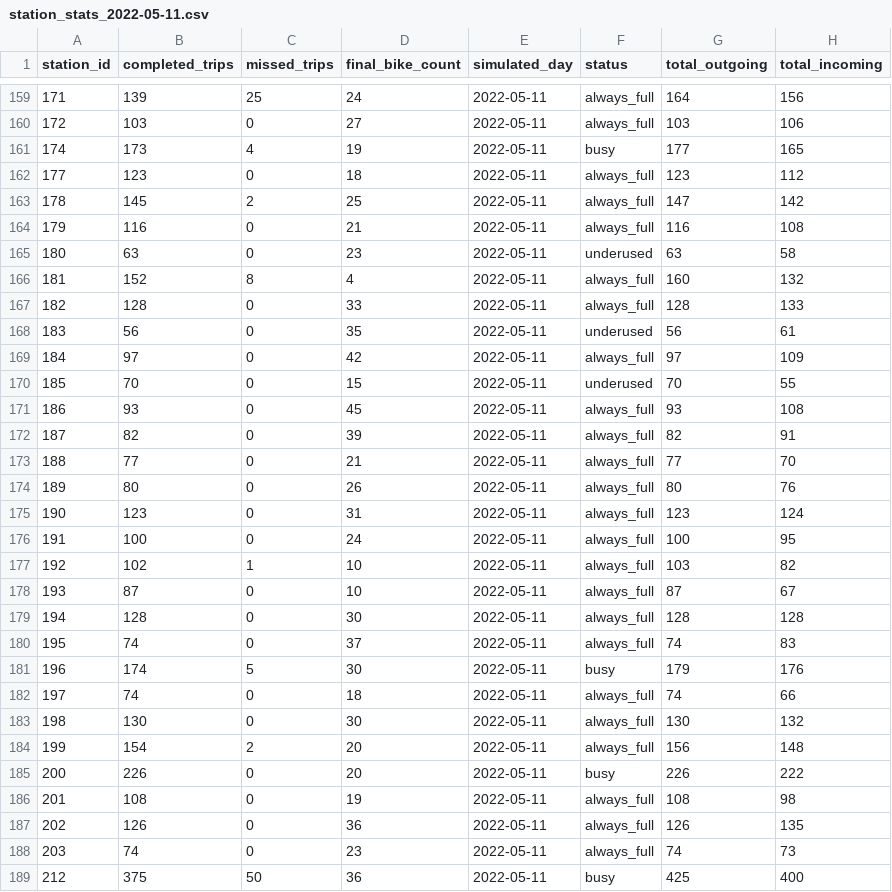
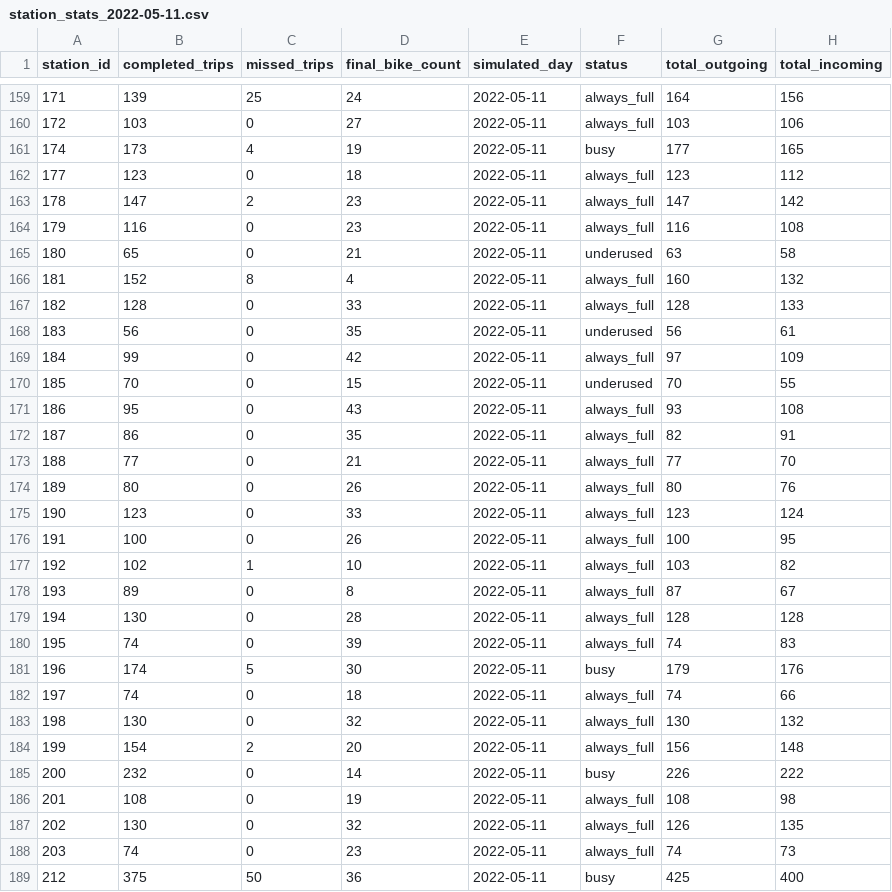
Before and after one commit to IvaNikolova/BikeSharing_project, a CSV file: datasets/station_stats_2022-05-11.csv, drawn as a sheet; only a part is shown, gaps mark what is left out; the diff covers the shown part only.

```diff
--- a/datasets/station_stats_2022-05-11.csv
+++ b/datasets/station_stats_2022-05-11.csv
@@ -162,5 +162,5 @@ station_id,completed_trips,missed_trips,final_bike_count,simulated_day,status,to
 177,123,0,18,2022-05-11,always_full,123,112
-178,145,2,25,2022-05-11,always_full,147,142
-179,116,0,21,2022-05-11,always_full,116,108
-180,63,0,23,2022-05-11,underused,63,58
+178,147,2,23,2022-05-11,always_full,147,142
+179,116,0,23,2022-05-11,always_full,116,108
+180,65,0,21,2022-05-11,underused,63,58
 181,152,8,4,2022-05-11,always_full,160,132
@@ -168,21 +168,21 @@ station_id,completed_trips,missed_trips,final_bike_count,simulated_day,status,to
 183,56,0,35,2022-05-11,underused,56,61
-184,97,0,42,2022-05-11,always_full,97,109
+184,99,0,42,2022-05-11,always_full,97,109
 185,70,0,15,2022-05-11,underused,70,55
-186,93,0,45,2022-05-11,always_full,93,108
-187,82,0,39,2022-05-11,always_full,82,91
+186,95,0,43,2022-05-11,always_full,93,108
+187,86,0,35,2022-05-11,always_full,82,91
 188,77,0,21,2022-05-11,always_full,77,70
 189,80,0,26,2022-05-11,always_full,80,76
-190,123,0,31,2022-05-11,always_full,123,124
-191,100,0,24,2022-05-11,always_full,100,95
+190,123,0,33,2022-05-11,always_full,123,124
+191,100,0,26,2022-05-11,always_full,100,95
 192,102,1,10,2022-05-11,always_full,103,82
-193,87,0,10,2022-05-11,always_full,87,67
-194,128,0,30,2022-05-11,always_full,128,128
-195,74,0,37,2022-05-11,always_full,74,83
+193,89,0,8,2022-05-11,always_full,87,67
+194,130,0,28,2022-05-11,always_full,128,128
+195,74,0,39,2022-05-11,always_full,74,83
 196,174,5,30,2022-05-11,busy,179,176
 197,74,0,18,2022-05-11,always_full,74,66
-198,130,0,30,2022-05-11,always_full,130,132
+198,130,0,32,2022-05-11,always_full,130,132
 199,154,2,20,2022-05-11,always_full,156,148
-200,226,0,20,2022-05-11,busy,226,222
+200,232,0,14,2022-05-11,busy,226,222
 201,108,0,19,2022-05-11,always_full,108,98
-202,126,0,36,2022-05-11,always_full,126,135
+202,130,0,32,2022-05-11,always_full,126,135
 203,74,0,23,2022-05-11,always_full,74,73
```
Also changed, not shown: 101 edited cells elsewhere in this file, 4 other files.
